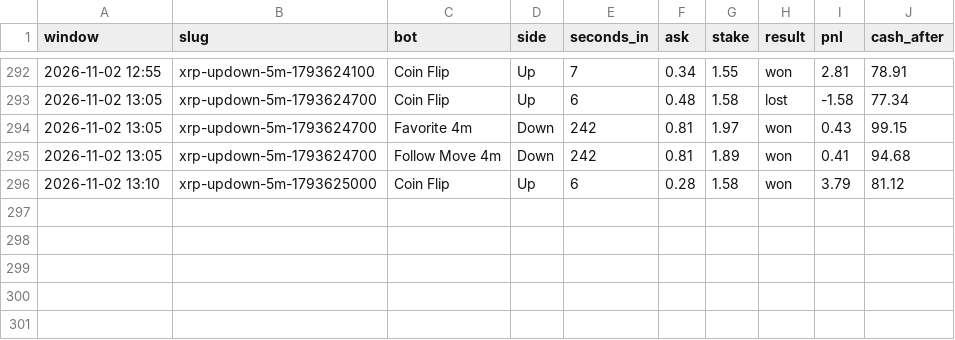
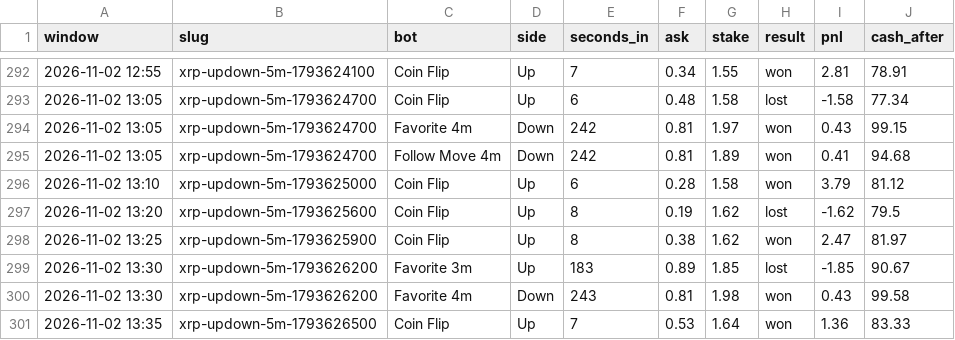
Before and after one commit to skeatonbeat-bot/bot-lab, a CSV file: live/bets_5min_XRP.csv, drawn as a sheet; only a part is shown, gaps mark what is left out.

```diff
--- a/live/bets_5min_XRP.csv
+++ b/live/bets_5min_XRP.csv
@@ -296 +296,6 @@ window,slug,bot,side,seconds_in,ask,stake,result,pnl,cash_after
 2026-11-02 13:10,xrp-updown-5m-1793625000,Coin Flip,Up,6,0.28,1.58,won,3.79,81.12
+2026-11-02 13:20,xrp-updown-5m-1793625600,Coin Flip,Up,8,0.19,1.62,lost,-1.62,79.5
+2026-11-02 13:25,xrp-updown-5m-1793625900,Coin Flip,Up,8,0.38,1.62,won,2.47,81.97
+2026-11-02 13:30,xrp-updown-5m-1793626200,Favorite 3m,Up,183,0.89,1.85,lost,-1.85,90.67
+2026-11-02 13:30,xrp-updown-5m-1793626200,Favorite 4m,Down,243,0.81,1.98,won,0.43,99.58
+2026-11-02 13:35,xrp-updown-5m-1793626500,Coin Flip,Up,7,0.53,1.64,won,1.36,83.33
```
Also changed, not shown: live/bets_5min_DOGE.csv, live/bets_5min_SOL.csv, 12 other files.
